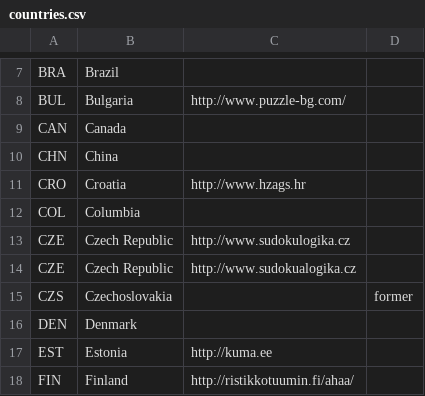
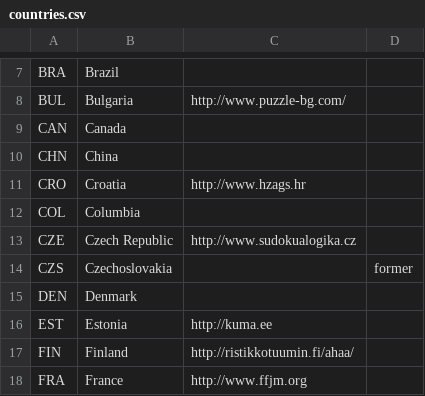
Before and after one commit to EctoPLSM/wpc-unofficial.org, a CSV file: src/database/countries.csv, drawn as a sheet; only a part is shown, gaps mark what is left out; the shorter side is filled out with more unchanged rows; the diff names each change by its address in the sheet, - before the commit and + after, or states it on an @@ line.

```diff
--- a/src/database/countries.csv
+++ b/src/database/countries.csv
-row 13: CZE | Czech Republic | http://www.sudokulogika.cz
```
Also changed, not shown: search/participants.csv, src/database/participants.csv, 5 other files.
